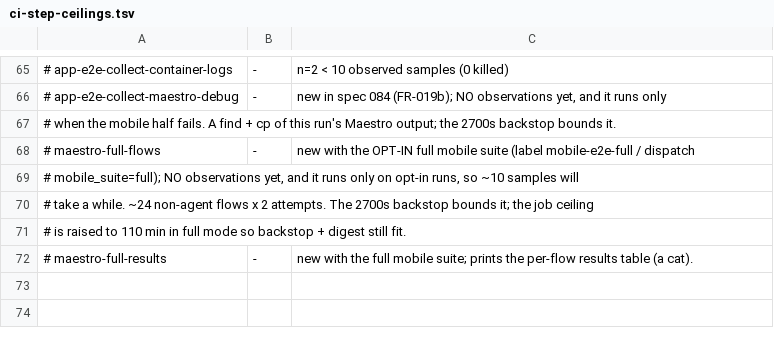
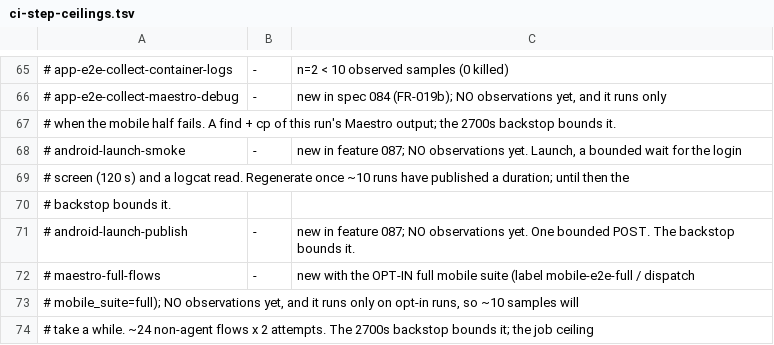
Before and after one commit to jumbleknot/MovieCollectionManager, a TSV file: scripts/ci-step-ceilings.tsv, drawn as a sheet; only a part is shown, gaps mark what is left out; the shorter side is filled out with more unchanged rows; the diff names each change by its address in the sheet, - before the commit and + after, or states it on an @@ line.

```diff
--- a/scripts/ci-step-ceilings.tsv
+++ b/scripts/ci-step-ceilings.tsv
+row 68: # android-launch-smoke | - | new in feature 087; NO observations yet. Launch, a bounded wait for the login
+row 69: # screen (120 s) and a logcat read. Regenerate once ~10 runs have published a duration; until then the
+row 70: # backstop bounds it.
+row 71: # android-launch-publish | - | new in feature 087; NO observations yet. One bounded POST. The backstop bounds it.
```
Also changed, not shown: 17 other files.
